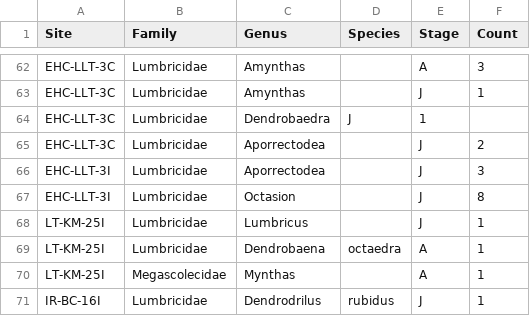
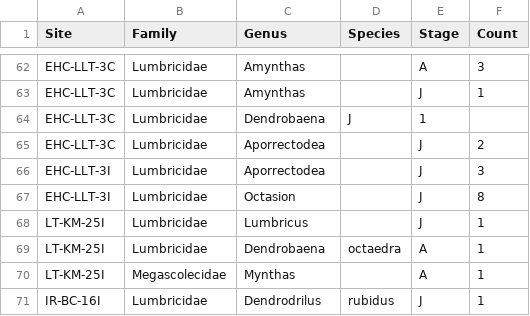
Before and after one commit to arthurlink/It-s-like---it-s-like-a-yeti, a CSV file: Worms Mary.csv, drawn as a sheet; only a part is shown, gaps mark what is left out.

Commit message:
Update Worms Mary.csv

```diff
--- a/Worms Mary.csv
+++ b/Worms Mary.csv
@@ -63,3 +63,3 @@ EHC-LLT-3C,Lumbricidae,Amynthas,,A,3
 EHC-LLT-3C,Lumbricidae,Amynthas,,J,1
-EHC-LLT-3C,Lumbricidae,Dendrobaedra,J,1
+EHC-LLT-3C,Lumbricidae,Dendrobaena,J,1
 EHC-LLT-3C,Lumbricidae,Aporrectodea,,J,2
```
